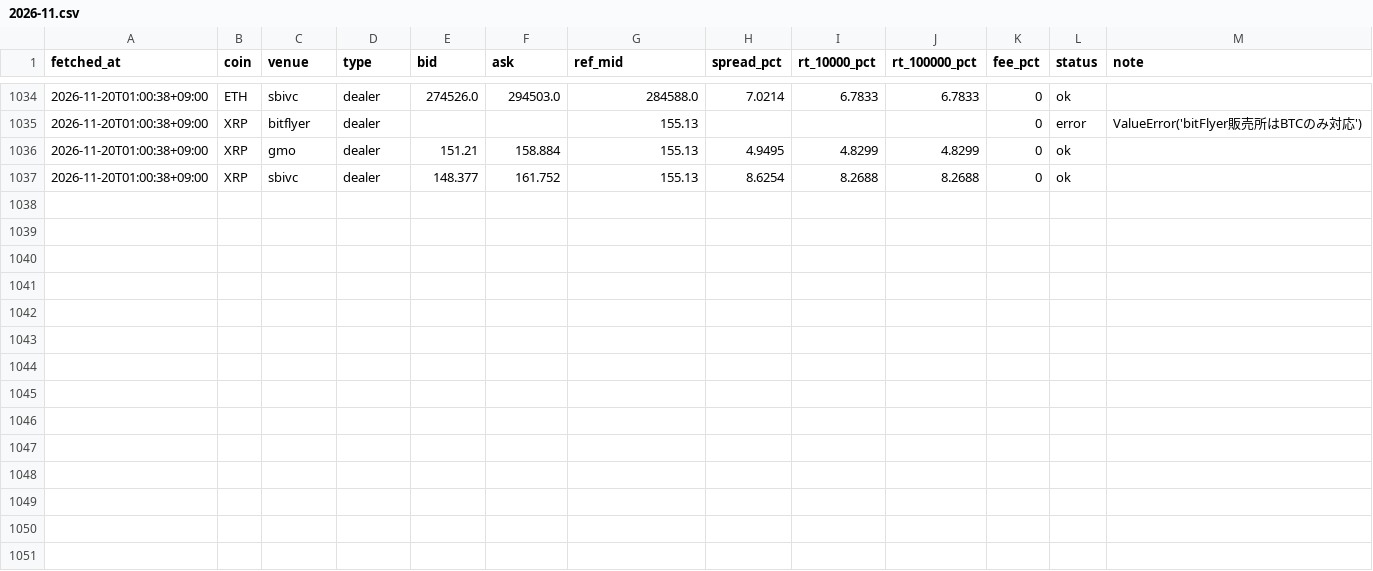
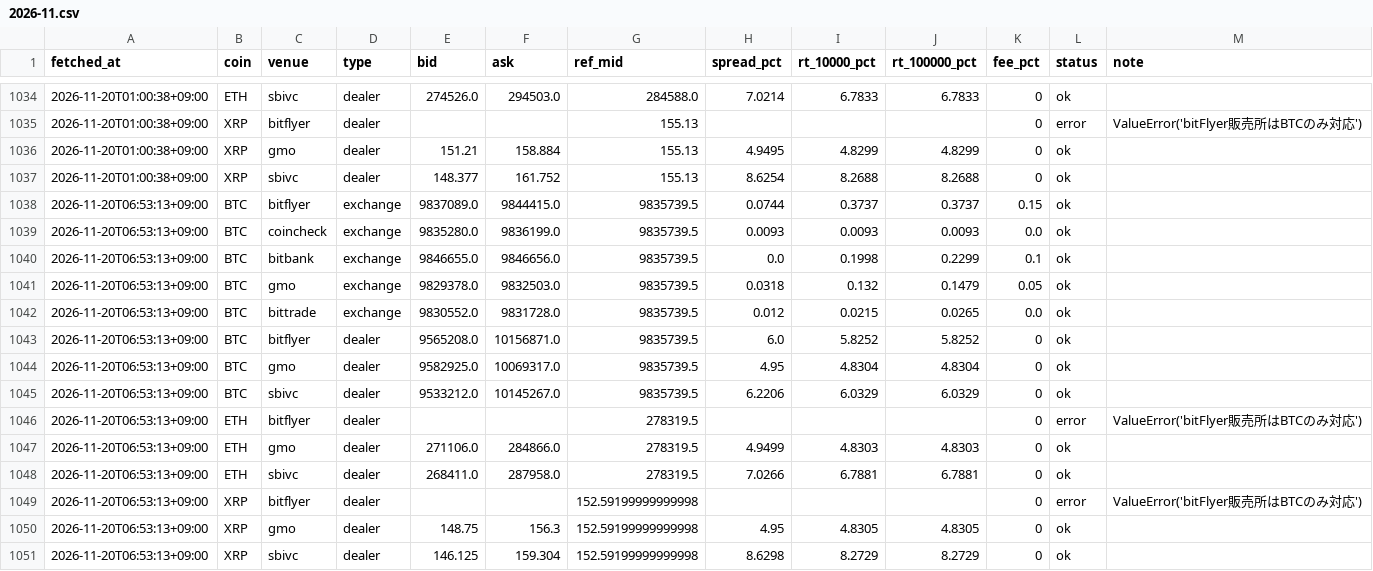
Before and after one commit to kotsuo07/gamble-cost, a CSV file: data/costs/2026-11.csv, drawn as a sheet; only a part is shown, gaps mark what is left out; the diff names each change by its address in the sheet, - before the commit and + after, or states it on an @@ line.

```diff
--- a/data/costs/2026-11.csv
+++ b/data/costs/2026-11.csv
+row 1038: 2026-11-20T06:53:13+09:00 | BTC | bitflyer | exchange | 9837089.0 | 9844415.0 | 9835739.5 | 0.0744 | 0.3737 | 0.3737 | 0.15 | ok
+row 1039: 2026-11-20T06:53:13+09:00 | BTC | coincheck | exchange | 9835280.0 | 9836199.0 | 9835739.5 | 0.0093 | 0.0093 | 0.0093 | 0.0 | ok
+row 1040: 2026-11-20T06:53:13+09:00 | BTC | bitbank | exchange | 9846655.0 | 9846656.0 | 9835739.5 | 0.0 | 0.1998 | 0.2299 | 0.1 | ok
+row 1041: 2026-11-20T06:53:13+09:00 | BTC | gmo | exchange | 9829378.0 | 9832503.0 | 9835739.5 | 0.0318 | 0.132 | 0.1479 | 0.05 | ok
+row 1042: 2026-11-20T06:53:13+09:00 | BTC | bittrade | exchange | 9830552.0 | 9831728.0 | 9835739.5 | 0.012 | 0.0215 | 0.0265 | 0.0 | ok
+row 1043: 2026-11-20T06:53:13+09:00 | BTC | bitflyer | dealer | 9565208.0 | 10156871.0 | 9835739.5 | 6.0 | 5.8252 | 5.8252 | 0 | ok
+row 1044: 2026-11-20T06:53:13+09:00 | BTC | gmo | dealer | 9582925.0 | 10069317.0 | 9835739.5 | 4.95 | 4.8304 | 4.8304 | 0 | ok
+row 1045: 2026-11-20T06:53:13+09:00 | BTC | sbivc | dealer | 9533212.0 | 10145267.0 | 9835739.5 | 6.2206 | 6.0329 | 6.0329 | 0 | ok
+row 1046: 2026-11-20T06:53:13+09:00 | ETH | bitflyer | dealer |  |  | 278319.5 |  |  |  | 0 | error | ValueError('bitFlyer販売所はBTCのみ対応')
+row 1047: 2026-11-20T06:53:13+09:00 | ETH | gmo | dealer | 271106.0 | 284866.0 | 278319.5 | 4.9499 | 4.8303 | 4.8303 | 0 | ok
+row 1048: 2026-11-20T06:53:13+09:00 | ETH | sbivc | dealer | 268411.0 | 287958.0 | 278319.5 | 7.0266 | 6.7881 | 6.7881 | 0 | ok
+row 1049: 2026-11-20T06:53:13+09:00 | XRP | bitflyer | dealer |  |  | 152.59199999999998 |  |  |  | 0 | error | ValueError('bitFlyer販売所はBTCのみ対応')
+row 1050: 2026-11-20T06:53:13+09:00 | XRP | gmo | dealer | 148.75 | 156.3 | 152.59199999999998 | 4.95 | 4.8305 | 4.8305 | 0 | ok
+row 1051: 2026-11-20T06:53:13+09:00 | XRP | sbivc | dealer | 146.125 | 159.304 | 152.59199999999998 | 8.6298 | 8.2729 | 8.2729 | 0 | ok
```
Also changed, not shown: 2 other files.
